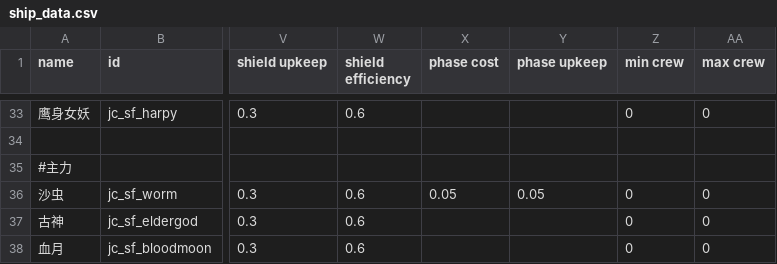
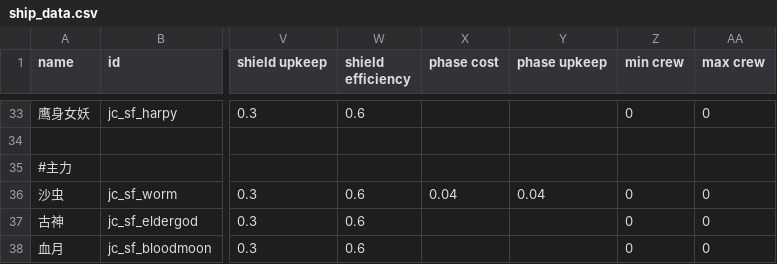
Before and after one commit to JCan2233/SF, a CSV file: data/hulls/ship_data.csv, drawn as a sheet; only a part is shown, gaps mark what is left out; the diff names each change by its address in the sheet, - before the commit and + after, or states it on an @@ line.

```diff
--- a/data/hulls/ship_data.csv
+++ b/data/hulls/ship_data.csv
-X36 (phase cost): 0.05
+X36 (phase cost): 0.04
-Y36 (phase upkeep): 0.05
+Y36 (phase upkeep): 0.04
```
Also changed, not shown: 1 other file.
